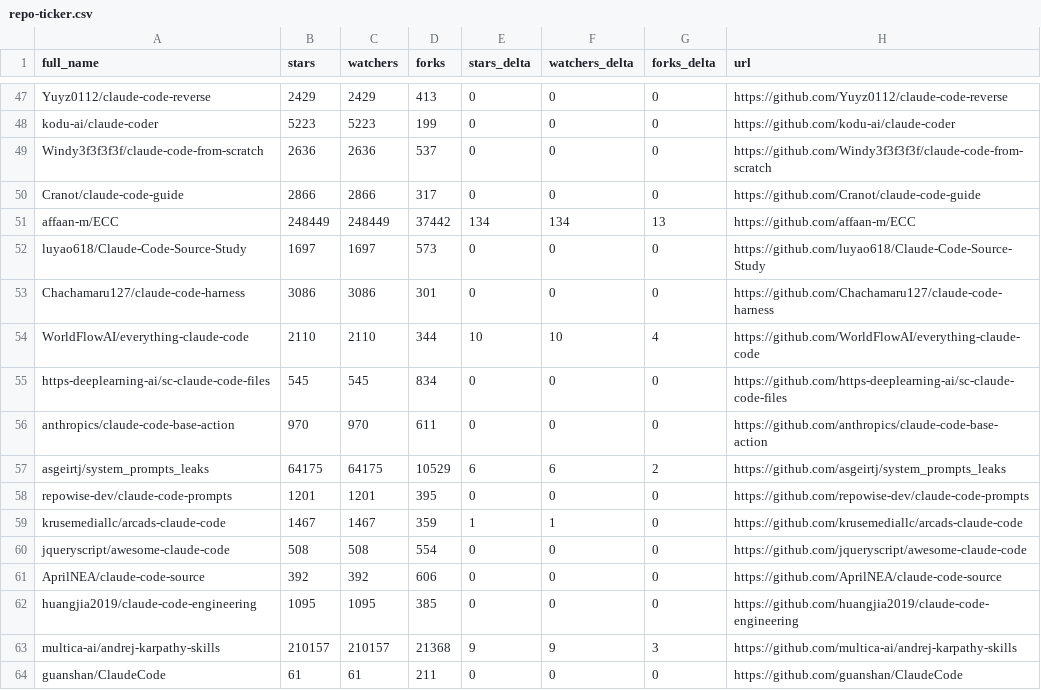
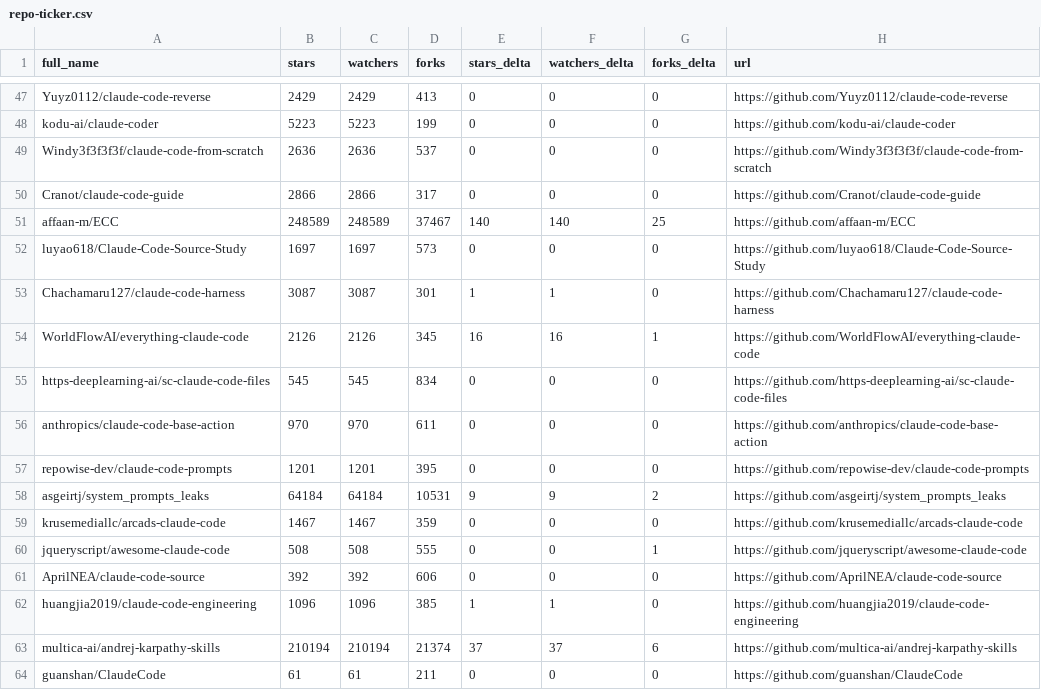
Before and after one commit to elrudrakssh/awesome-claude-code, a CSV file: data/repo-ticker.csv, drawn as a sheet; only a part is shown, gaps mark what is left out; the diff covers the shown part only.

```diff
--- a/data/repo-ticker.csv
+++ b/data/repo-ticker.csv
@@ -50,15 +50,15 @@ Windy3f3f3f3f/claude-code-from-scratch,2636,2636,537,0,0,0,https://github.com/Wi
 Cranot/claude-code-guide,2866,2866,317,0,0,0,https://github.com/Cranot/claude-code-guide
-affaan-m/ECC,248449,248449,37442,134,134,13,https://github.com/affaan-m/ECC
+affaan-m/ECC,248589,248589,37467,140,140,25,https://github.com/affaan-m/ECC
 luyao618/Claude-Code-Source-Study,1697,1697,573,0,0,0,https://github.com/luyao618/Claude-Code-Source-Study
-Chachamaru127/claude-code-harness,3086,3086,301,0,0,0,https://github.com/Chachamaru127/claude-code-harness
-WorldFlowAI/everything-claude-code,2110,2110,344,10,10,4,https://github.com/WorldFlowAI/everything-claude-code
+Chachamaru127/claude-code-harness,3087,3087,301,1,1,0,https://github.com/Chachamaru127/claude-code-harness
+WorldFlowAI/everything-claude-code,2126,2126,345,16,16,1,https://github.com/WorldFlowAI/everything-claude-code
 https-deeplearning-ai/sc-claude-code-files,545,545,834,0,0,0,https://github.com/https-deeplearning-ai/sc-claude-code-files
 anthropics/claude-code-base-action,970,970,611,0,0,0,https://github.com/anthropics/claude-code-base-action
-asgeirtj/system_prompts_leaks,64175,64175,10529,6,6,2,https://github.com/asgeirtj/system_prompts_leaks
 repowise-dev/claude-code-prompts,1201,1201,395,0,0,0,https://github.com/repowise-dev/claude-code-prompts
-krusemediallc/arcads-claude-code,1467,1467,359,1,1,0,https://github.com/krusemediallc/arcads-claude-code
-jqueryscript/awesome-claude-code,508,508,554,0,0,0,https://github.com/jqueryscript/awesome-claude-code
+asgeirtj/system_prompts_leaks,64184,64184,10531,9,9,2,https://github.com/asgeirtj/system_prompts_leaks
+krusemediallc/arcads-claude-code,1467,1467,359,0,0,0,https://github.com/krusemediallc/arcads-claude-code
+jqueryscript/awesome-claude-code,508,508,555,0,0,1,https://github.com/jqueryscript/awesome-claude-code
 AprilNEA/claude-code-source,392,392,606,0,0,0,https://github.com/AprilNEA/claude-code-source
-huangjia2019/claude-code-engineering,1095,1095,385,0,0,0,https://github.com/huangjia2019/claude-code-engineering
-multica-ai/andrej-karpathy-skills,210157,210157,21368,9,9,3,https://github.com/multica-ai/andrej-karpathy-skills
+huangjia2019/claude-code-engineering,1096,1096,385,1,1,0,https://github.com/huangjia2019/claude-code-engineering
+multica-ai/andrej-karpathy-skills,210194,210194,21374,37,37,6,https://github.com/multica-ai/andrej-karpathy-skills
 guanshan/ClaudeCode,61,61,211,0,0,0,https://github.com/guanshan/ClaudeCode
```
Also changed, not shown: 1 moved row and 104 edited cells elsewhere in this file, 2 other files.
